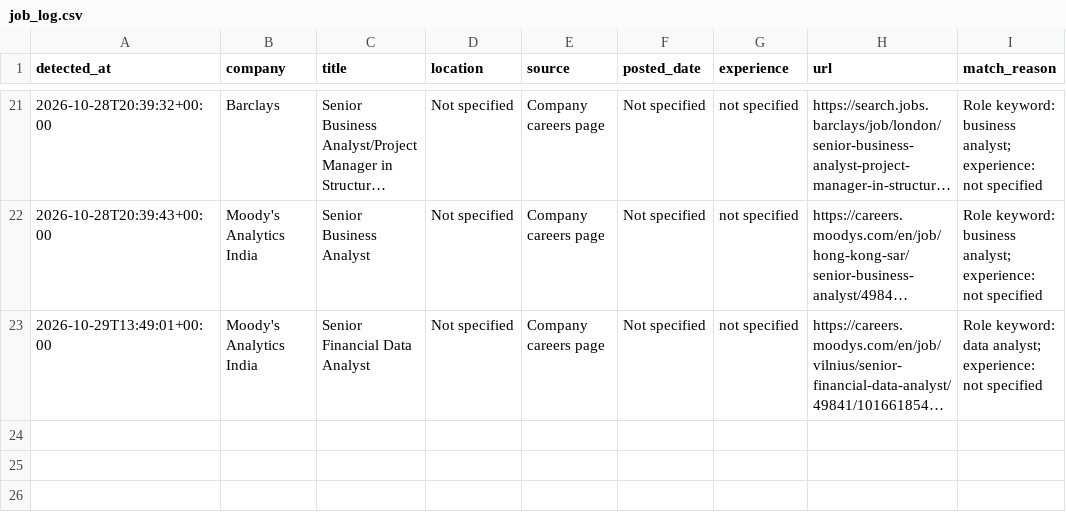
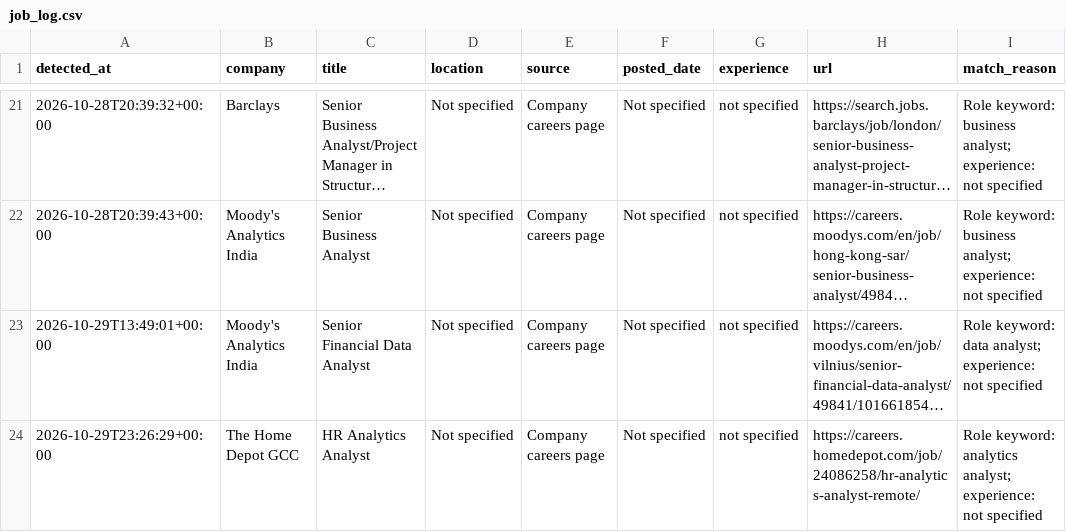
Before and after one commit to ruturaj1265/my-job-alerts, a CSV file: job_log.csv, drawn as a sheet; only a part is shown, gaps mark what is left out; long unchanged cells end in …; the diff names each change by its address in the sheet, - before the commit and + after, or states it on an @@ line.

```diff
--- a/job_log.csv
+++ b/job_log.csv
+row 24: 2026-10-29T23:26:29+00:00 | The Home Depot GCC | HR Analytics Analyst | Not specified | Company careers page | Not specified | not specified | https://careers.homedepot.com/job/24086258/hr-analytics-analyst-remote/ | Role keyword: analytics analyst; experience: not specified
```
Also changed, not shown: 1 other file.
